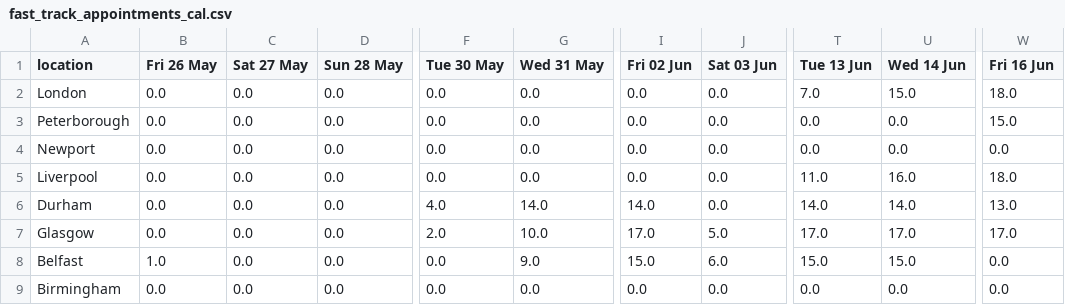
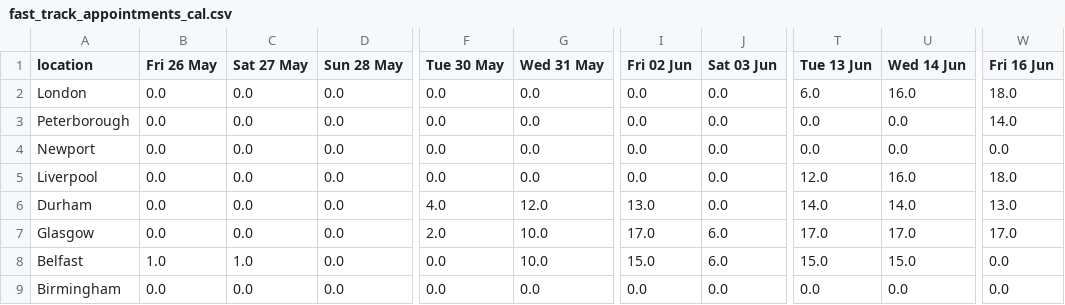
Before and after one commit to mshodge/youshallnotpassport, a CSV file: data/fast_track_appointments_cal.csv, drawn as a sheet; only a part is shown, gaps mark what is left out; the diff names each change by its address in the sheet, - before the commit and + after, or states it on an @@ line.

Commit message:
updating fast track appointment cal data

```diff
--- a/data/fast_track_appointments_cal.csv
+++ b/data/fast_track_appointments_cal.csv
-T2 (Tue 13 Jun): 7.0
+T2 (Tue 13 Jun): 6.0
-U2 (Wed 14 Jun): 15.0
+U2 (Wed 14 Jun): 16.0
-W3 (Fri 16 Jun): 15.0
+W3 (Fri 16 Jun): 14.0
-T5 (Tue 13 Jun): 11.0
+T5 (Tue 13 Jun): 12.0
-G6 (Wed 31 May): 14.0
+G6 (Wed 31 May): 12.0
-I6 (Fri 02 Jun): 14.0
+I6 (Fri 02 Jun): 13.0
-J7 (Sat 03 Jun): 5.0
+J7 (Sat 03 Jun): 6.0
-C8 (Sat 27 May): 0.0
+C8 (Sat 27 May): 1.0
-G8 (Wed 31 May): 9.0
+G8 (Wed 31 May): 10.0
```
